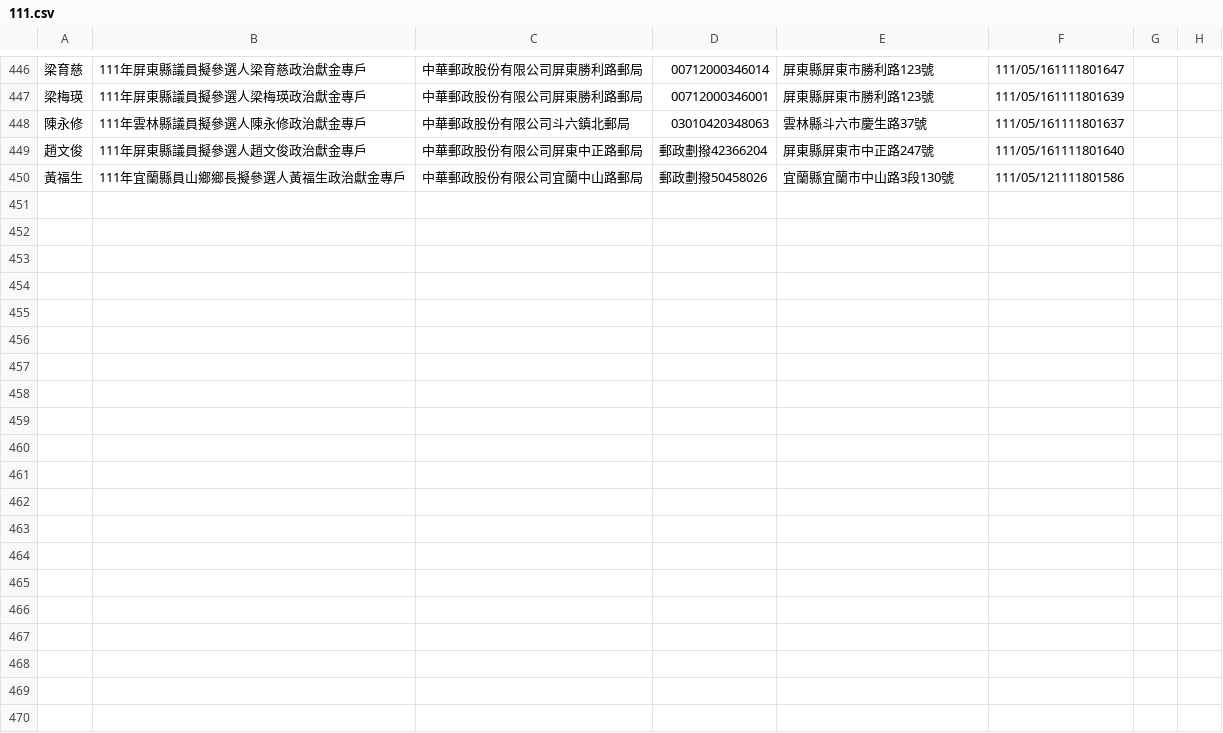
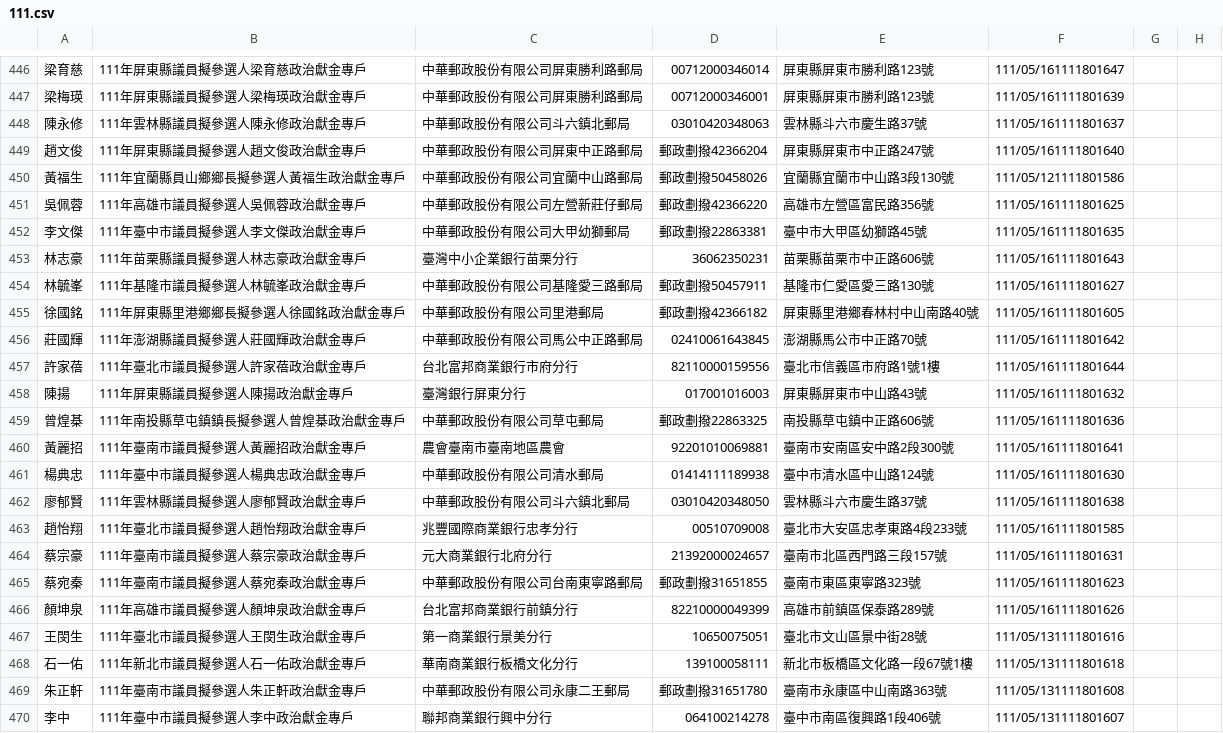
Before and after one commit to kiang/vote2022, a CSV file: sunshine.cy.gov.tw/111.csv, drawn as a sheet; only a part is shown, gaps mark what is left out; the diff covers the shown part only; the diff names each change by its address in the sheet, - before the commit and + after, or states it on an @@ line.

Commit message:
auto update @ 2022-05-20 12:22:01

```diff
--- a/sunshine.cy.gov.tw/111.csv
+++ b/sunshine.cy.gov.tw/111.csv
+row 451: 吳佩蓉 | 111年高雄市議員擬參選人吳佩蓉政治獻金專戶 | 中華郵政股份有限公司左營新莊仔郵局 | 郵政劃撥42366220 | 高雄市左營區富民路356號 | 111/05/161111801625
+row 452: 李文傑 | 111年臺中市議員擬參選人李文傑政治獻金專戶 | 中華郵政股份有限公司大甲幼獅郵局 | 郵政劃撥22863381 | 臺中市大甲區幼獅路45號 | 111/05/161111801635
+row 453: 林志豪 | 111年苗栗縣議員擬參選人林志豪政治獻金專戶 | 臺灣中小企業銀行苗栗分行 | 36062350231 | 苗栗縣苗栗市中正路606號 | 111/05/161111801643
+row 454: 林毓峯 | 111年基隆市議員擬參選人林毓峯政治獻金專戶 | 中華郵政股份有限公司基隆愛三路郵局 | 郵政劃撥50457911 | 基隆市仁愛區愛三路130號 | 111/05/161111801627
+row 455: 徐國銘 | 111年屏東縣里港鄉鄉長擬參選人徐國銘政治獻金專戶 | 中華郵政股份有限公司里港郵局 | 郵政劃撥42366182 | 屏東縣里港鄉春林村中山南路40號 | 111/05/161111801605
+row 456: 莊國輝 | 111年澎湖縣議員擬參選人莊國輝政治獻金專戶 | 中華郵政股份有限公司馬公中正路郵局 | 02410061643845 | 澎湖縣馬公市中正路70號 | 111/05/161111801642
+row 457: 許家蓓 | 111年臺北市議員擬參選人許家蓓政治獻金專戶 | 台北富邦商業銀行市府分行 | 82110000159556 | 臺北市信義區市府路1號1樓 | 111/05/161111801644
+row 458: 陳揚 | 111年屏東縣議員擬參選人陳揚政治獻金專戶 | 臺灣銀行屏東分行 | 017001016003 | 屏東縣屏東市中山路43號 | 111/05/161111801632
+row 459: 曾煌棊 | 111年南投縣草屯鎮鎮長擬參選人曾煌棊政治獻金專戶 | 中華郵政股份有限公司草屯郵局 | 郵政劃撥22863325 | 南投縣草屯鎮中正路606號 | 111/05/161111801636
+row 460: 黃麗招 | 111年臺南市議員擬參選人黃麗招政治獻金專戶 | 農會臺南市臺南地區農會 | 92201010069881 | 臺南市安南區安中路2段300號 | 111/05/161111801641
+row 461: 楊典忠 | 111年臺中市議員擬參選人楊典忠政治獻金專戶 | 中華郵政股份有限公司清水郵局 | 01414111189938 | 臺中市清水區中山路124號 | 111/05/161111801630
+row 462: 廖郁賢 | 111年雲林縣議員擬參選人廖郁賢政治獻金專戶 | 中華郵政股份有限公司斗六鎮北郵局 | 03010420348050 | 雲林縣斗六市慶生路37號 | 111/05/161111801638
+row 463: 趙怡翔 | 111年臺北市議員擬參選人趙怡翔政治獻金專戶 | 兆豐國際商業銀行忠孝分行 | 00510709008 | 臺北市大安區忠孝東路4段233號 | 111/05/161111801585
+row 464: 蔡宗豪 | 111年臺南市議員擬參選人蔡宗豪政治獻金專戶 | 元大商業銀行北府分行 | 21392000024657 | 臺南市北區西門路三段157號 | 111/05/161111801631
+row 465: 蔡宛秦 | 111年臺南市議員擬參選人蔡宛秦政治獻金專戶 | 中華郵政股份有限公司台南東寧路郵局 | 郵政劃撥31651855 | 臺南市東區東寧路323號 | 111/05/161111801623
+row 466: 顏坤泉 | 111年高雄市議員擬參選人顏坤泉政治獻金專戶 | 台北富邦商業銀行前鎮分行 | 82210000049399 | 高雄市前鎮區保泰路289號 | 111/05/161111801626
+row 467: 王閔生 | 111年臺北市議員擬參選人王閔生政治獻金專戶 | 第一商業銀行景美分行 | 10650075051 | 臺北市文山區景中街28號 | 111/05/131111801616
+row 468: 石一佑 | 111年新北市議員擬參選人石一佑政治獻金專戶 | 華南商業銀行板橋文化分行 | 139100058111 | 新北市板橋區文化路一段67號1樓 | 111/05/131111801618
+row 469: 朱正軒 | 111年臺南市議員擬參選人朱正軒政治獻金專戶 | 中華郵政股份有限公司永康二王郵局 | 郵政劃撥31651780 | 臺南市永康區中山南路363號 | 111/05/131111801608
+row 470: 李中 | 111年臺中市議員擬參選人李中政治獻金專戶 | 聯邦商業銀行興中分行 | 064100214278 | 臺中市南區復興路1段406號 | 111/05/131111801607
```
Also changed, not shown: 9 added rows elsewhere in this file.
